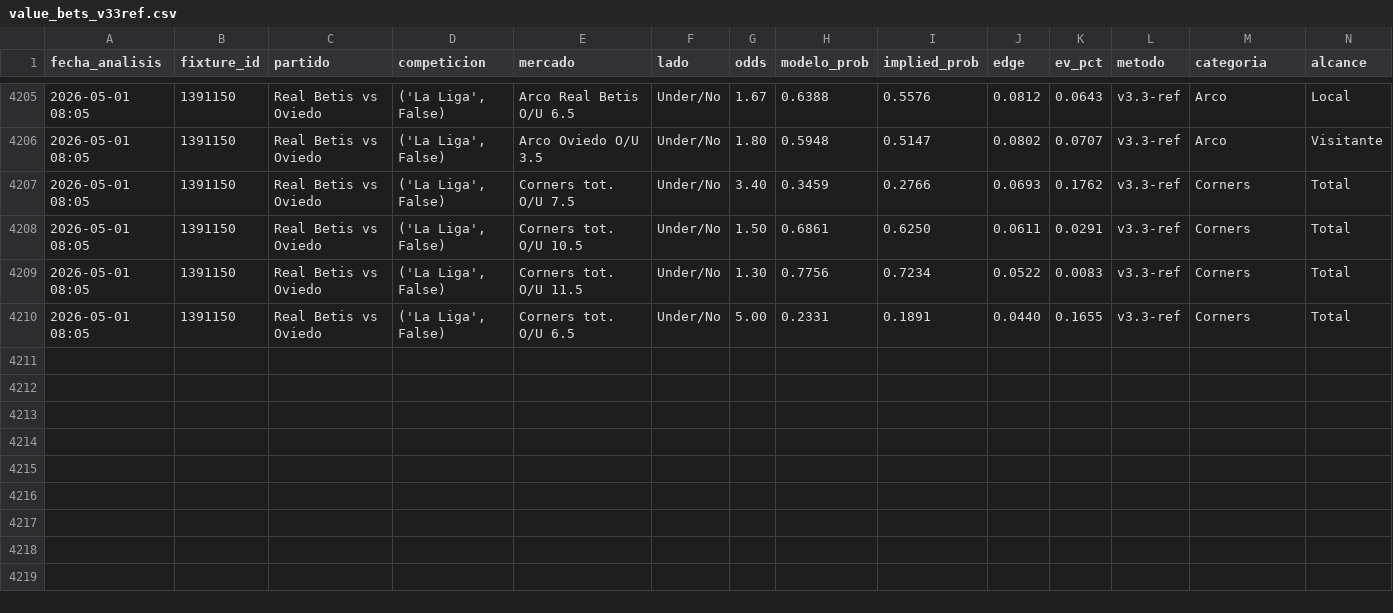
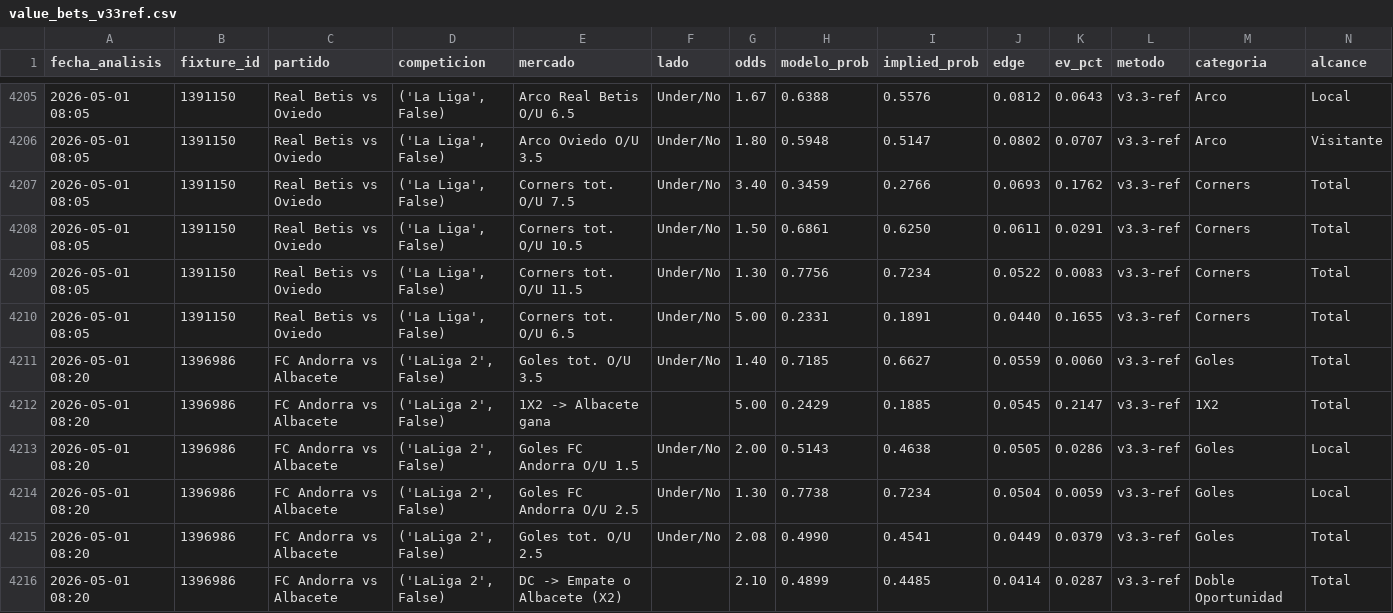
Before and after one commit to MatiasDas223/ApuestasDepo, a CSV file: data/apuestas/value_bets_v33ref.csv, drawn as a sheet; only a part is shown, gaps mark what is left out; rows hold the shown columns only; the diff names each change by its address in the sheet, - before the commit and + after, or states it on an @@ line.

```diff
--- a/data/apuestas/value_bets_v33ref.csv
+++ b/data/apuestas/value_bets_v33ref.csv
+row 4211: 2026-05-01 08:20 | 1396986 | FC Andorra vs Albacete | ('LaLiga 2', False) | Goles tot. O/U 3.5 | Under/No | 1.40 | 0.7185 | 0.6627 | 0.0559 | 0.0060 | v3.3-ref | Goles | Total
+row 4212: 2026-05-01 08:20 | 1396986 | FC Andorra vs Albacete | ('LaLiga 2', False) | 1X2 -> Albacete gana |  | 5.00 | 0.2429 | 0.1885 | 0.0545 | 0.2147 | v3.3-ref | 1X2 | Total
+row 4213: 2026-05-01 08:20 | 1396986 | FC Andorra vs Albacete | ('LaLiga 2', False) | Goles FC Andorra O/U 1.5 | Under/No | 2.00 | 0.5143 | 0.4638 | 0.0505 | 0.0286 | v3.3-ref | Goles | Local
+row 4214: 2026-05-01 08:20 | 1396986 | FC Andorra vs Albacete | ('LaLiga 2', False) | Goles FC Andorra O/U 2.5 | Under/No | 1.30 | 0.7738 | 0.7234 | 0.0504 | 0.0059 | v3.3-ref | Goles | Local
+row 4215: 2026-05-01 08:20 | 1396986 | FC Andorra vs Albacete | ('LaLiga 2', False) | Goles tot. O/U 2.5 | Under/No | 2.08 | 0.4990 | 0.4541 | 0.0449 | 0.0379 | v3.3-ref | Goles | Total
+row 4216: 2026-05-01 08:20 | 1396986 | FC Andorra vs Albacete | ('LaLiga 2', False) | DC -> Empate o Albacete (X2) |  | 2.10 | 0.4899 | 0.4485 | 0.0414 | 0.0287 | v3.3-ref | Doble Oportunidad | Total
```
Also changed, not shown: data/apuestas/value_bets_calibrado.csv, data/apuestas/value_bets_v34shrink.csv, 21 other files.
